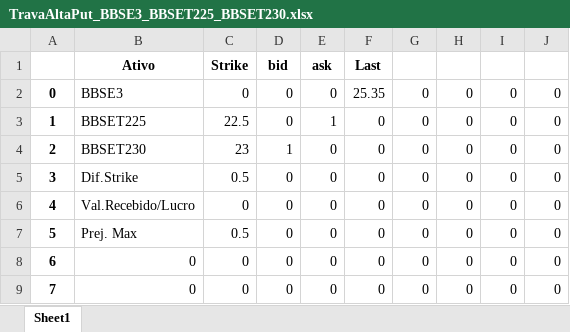
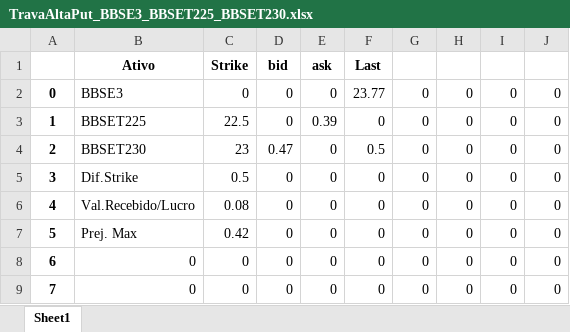
Before and after one commit to rcarasek/MT5-vs-001, an Excel workbook: TravaAltaPut_BBSE3_BBSET225_BBSET230.xlsx, sheet Sheet1, drawn as a sheet; values as stored, in another font and other column widths than the file's, no borders; the diff names each change by its address in the sheet, - before the commit and + after, or states it on an @@ line.

```diff
--- a/TravaAltaPut_BBSE3_BBSET225_BBSET230.xlsx (sheet Sheet1)
+++ b/TravaAltaPut_BBSE3_BBSET225_BBSET230.xlsx (sheet Sheet1)
-F2: 25.35
+F2: 23.77
-E3: 1
+E3: 0.39
-D4: 1
+D4: 0.47
-F4: 0
+F4: 0.5
-C6: 0
+C6: 0.08
-C7: 0.5
+C7: 0.42
```
Also changed, not shown: ativo.xlsx, rolar_opcoes_BBSE3_BBSET220_BBSET230.xlsx, 24 other files.
